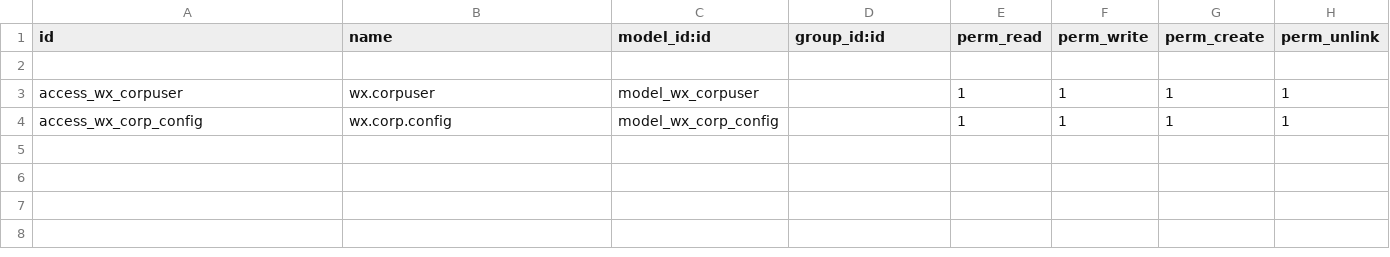
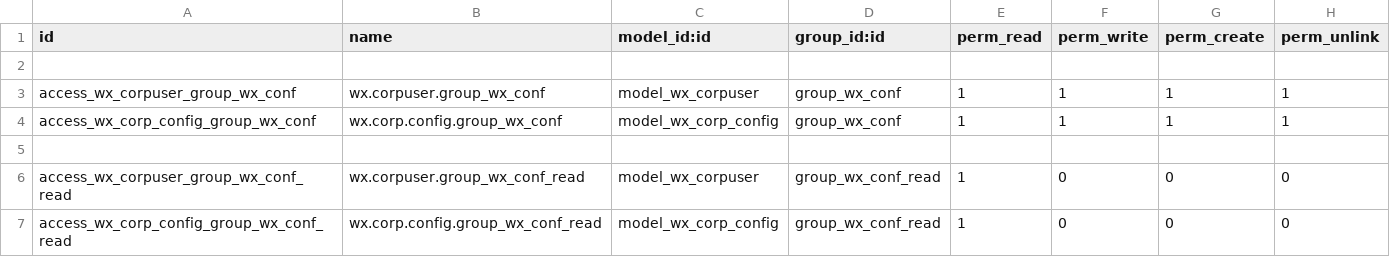
Before and after one commit to nudepig/yfc_wx, a CSV file: security/ir.model.access.csv, drawn as a sheet.

```diff
--- a/security/ir.model.access.csv
+++ b/security/ir.model.access.csv
@@ -2,3 +2,6 @@ id,name,model_id:id,group_id:id,perm_read,perm_write,perm_create,perm_unlink
 
-access_wx_corpuser,wx.corpuser,model_wx_corpuser,,1,1,1,1
-access_wx_corp_config,wx.corp.config,model_wx_corp_config,,1,1,1,1
+access_wx_corpuser_group_wx_conf,wx.corpuser.group_wx_conf,model_wx_corpuser,group_wx_conf,1,1,1,1
+access_wx_corp_config_group_wx_conf,wx.corp.config.group_wx_conf,model_wx_corp_config,group_wx_conf,1,1,1,1
+
+access_wx_corpuser_group_wx_conf_read,wx.corpuser.group_wx_conf_read,model_wx_corpuser,group_wx_conf_read,1,0,0,0
+access_wx_corp_config_group_wx_conf_read,wx.corp.config.group_wx_conf_read,model_wx_corp_config,group_wx_conf_read,1,0,0,0
```
Also changed, not shown: 4 other files.
